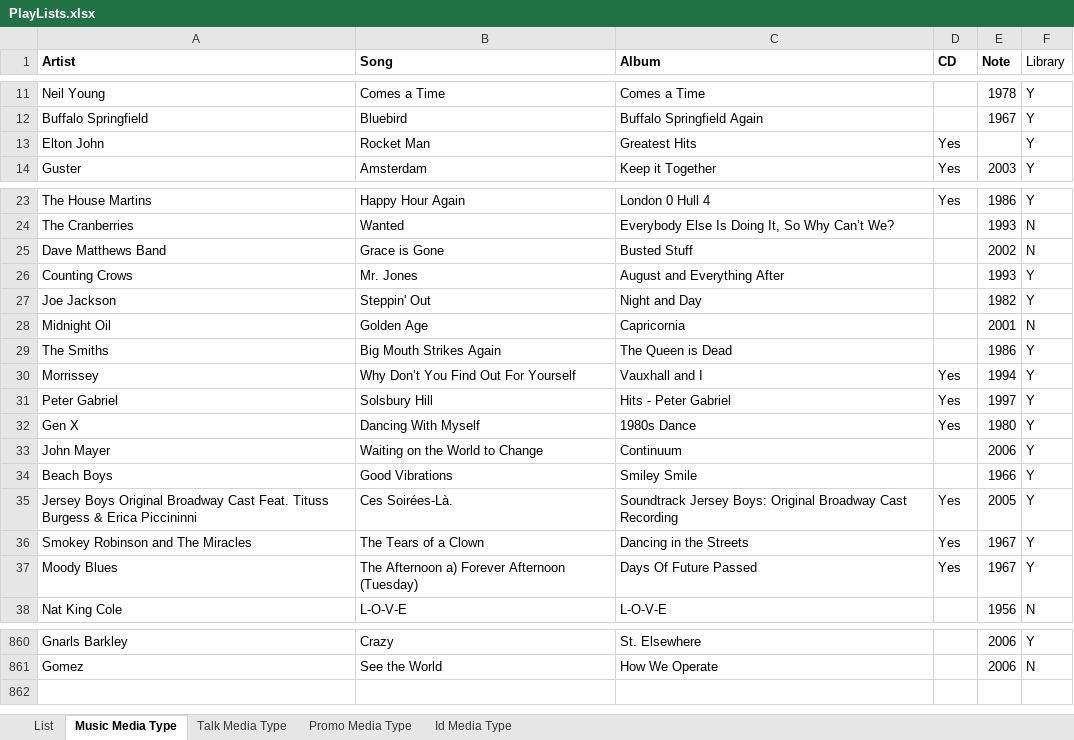
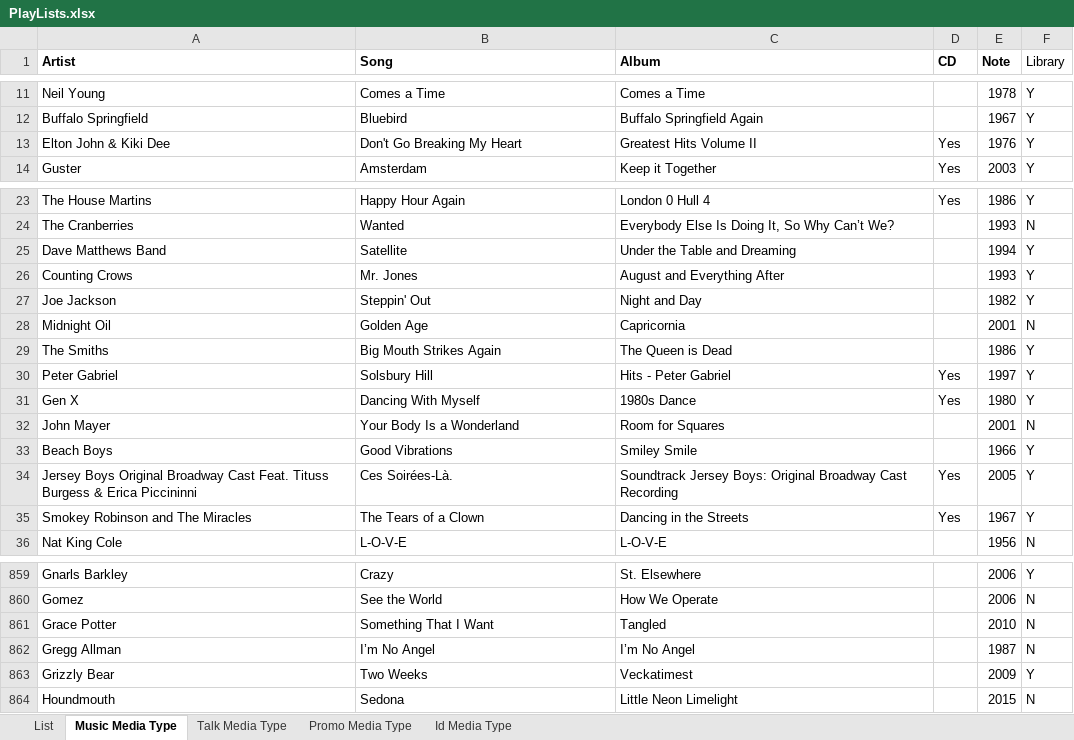
Before and after one commit to brianmcgrathnet/onlineradio, an Excel workbook: PlayLists.xlsx, sheet Music Media Type, drawn as a sheet; only a part is shown, gaps mark what is left out; values as stored, in another font and other column widths than the file's, no borders; removed rows and columns are numbered as before the commit, all else as after; the diff covers the shown part only; the diff names each change by its address in the sheet, - before the commit and + after, or states it on an @@ line.

Commit message:
updates

```diff
--- a/PlayLists.xlsx (sheet Music Media Type)
+++ b/PlayLists.xlsx (sheet Music Media Type)
-row 13: Elton John | Rocket Man | Greatest Hits | Yes |  | Y
+row 13: Elton John & Kiki Dee | Don't Go Breaking My Heart | Greatest Hits Volume II | Yes | 1976 | Y
-B25 (Song): Grace is Gone
+B25 (Song): Satellite
-C25 (Album): Busted Stuff
+C25 (Album): Under the Table and Dreaming
-E25 (Note): 2002
+E25 (Note): 1994
-F25 (Library): N
+F25 (Library): Y
-row 30: Morrissey | Why Don’t You Find Out For Yourself | Vauxhall and I | Yes | 1994 | Y
-B32 (Song): Waiting on the World to Change
+B32 (Song): Your Body Is a Wonderland
-C32 (Album): Continuum
+C32 (Album): Room for Squares
-E32 (Note): 2006
+E32 (Note): 2001
-F32 (Library): Y
+F32 (Library): N
-row 37: Moody Blues | The Afternoon a) Forever Afternoon (Tuesday) | Days Of Future Passed | Yes | 1967 | Y
+row 861: Grace Potter | Something That I Want | Tangled |  | 2010 | N
+row 862: Gregg Allman | I’m No Angel | I’m No Angel |  | 1987 | N
+row 863: Grizzly Bear | Two Weeks | Veckatimest |  | 2009 | Y
+row 864: Houndmouth | Sedona | Little Neon Limelight |  | 2015 | N
```
Also changed, not shown: 2 added rows, 1 removed row and 3 edited cells elsewhere in this sheet, sheet List.
